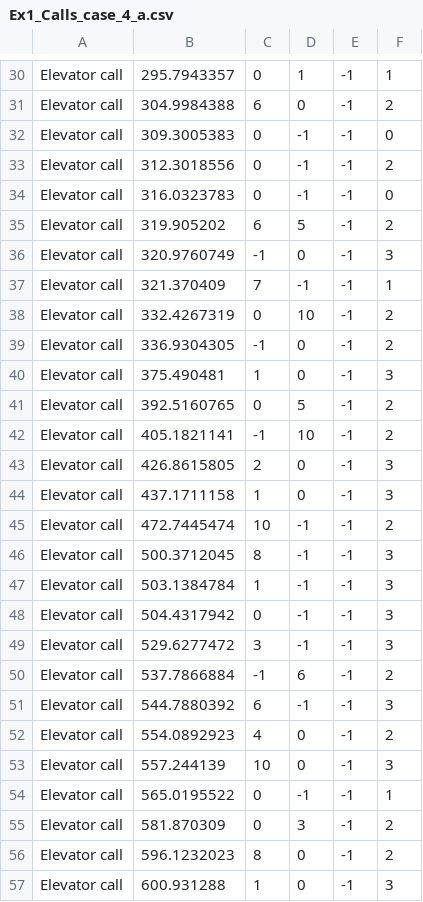
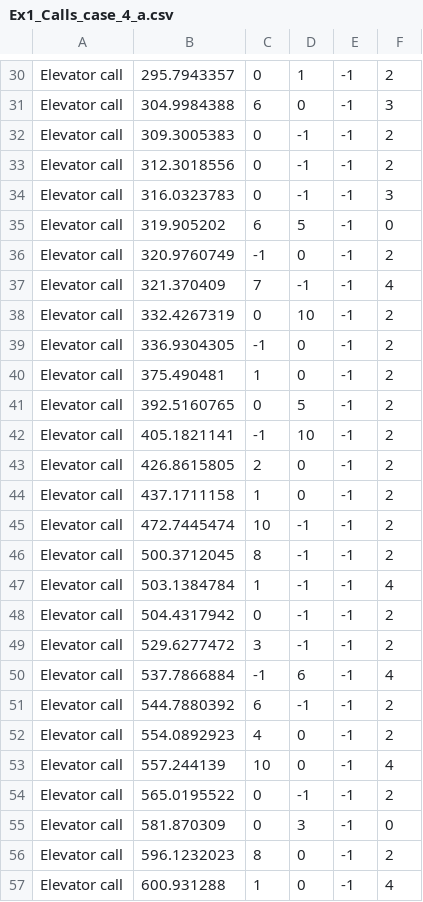
Before and after one commit to giladliv/OOP-Task1, a CSV file: Ex1/data/Ex1_output/Ex1_Calls_case_4_a.csv, drawn as a sheet; only a part is shown, gaps mark what is left out; the diff covers the shown part only; the diff names each change by its address in the sheet, - before the commit and + after, or states it on an @@ line.

```diff
--- a/Ex1/data/Ex1_output/Ex1_Calls_case_4_a.csv
+++ b/Ex1/data/Ex1_output/Ex1_Calls_case_4_a.csv
-F30: 1
+F30: 2
-F31: 2
+F31: 3
-F32: 0
+F32: 2
-F34: 0
+F34: 3
-F35: 2
+F35: 0
-F36: 3
+F36: 2
-F37: 1
+F37: 4
-F40: 3
+F40: 2
-F43:F44: 3
+F43:F44: 2
-F46: 3
+F46: 2
-F47: 3
+F47: 4
-F48:F49: 3
+F48:F49: 2
-F50: 2
+F50: 4
-F51: 3
+F51: 2
-F53: 3
+F53: 4
-F54: 1
+F54: 2
-F55: 2
+F55: 0
-F57: 3
+F57: 4
```
Also changed, not shown: 50 edited cells elsewhere in this file, Ex1/data/Ex1_output/Ex1_Calls_case_2_a.csv, Ex1/data/Ex1_output/Ex1_Calls_case_3_a.csv, 12 other files.
